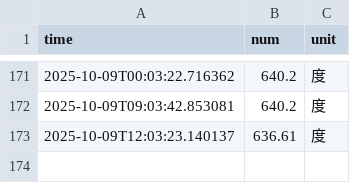
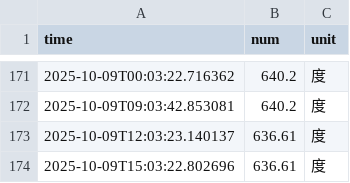
Before and after one commit to Nanxzi/nju_electric_monitor, a CSV file: data/electricity_data.csv, drawn as a sheet; only a part is shown, gaps mark what is left out; the diff names each change by its address in the sheet, - before the commit and + after, or states it on an @@ line.

```diff
--- a/data/electricity_data.csv
+++ b/data/electricity_data.csv
+row 174: 2025-10-09T15:03:22.802696 | 636.61 | 度
```
Also changed, not shown: 5 other files.
